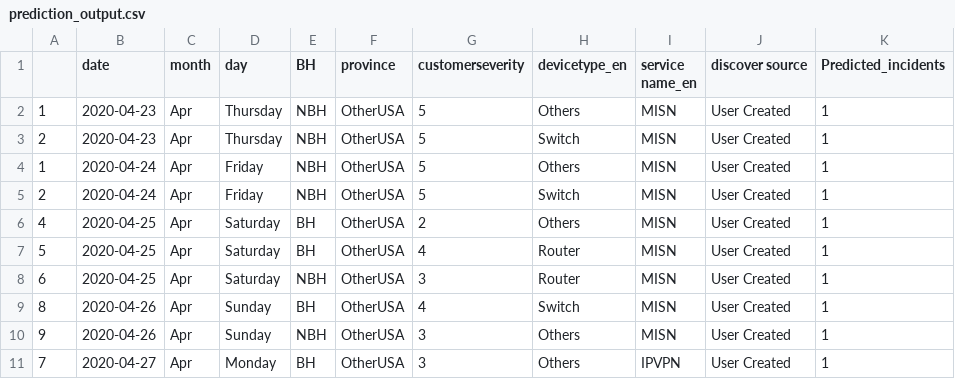
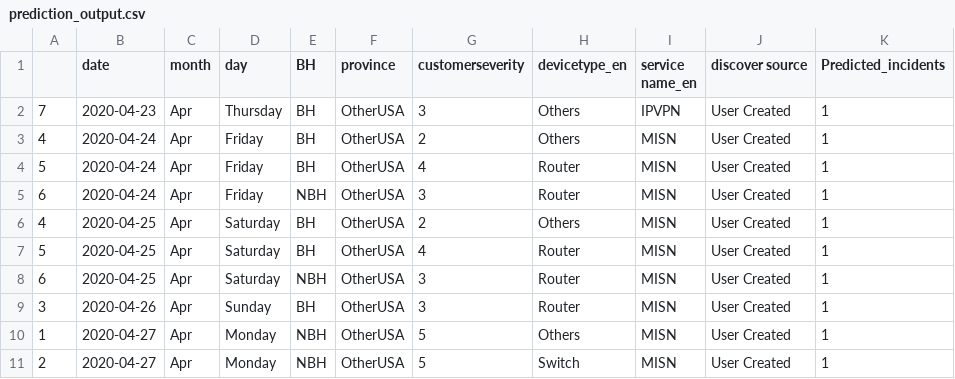
Before and after one commit to AnalyticsSolution/IncidentPredictionTraining, a CSV file: Output/prediction_output.csv, drawn as a sheet.

Commit message:
Pushing Output files to GIT repo

```diff
--- a/Output/prediction_output.csv
+++ b/Output/prediction_output.csv
@@ -1,6 +1,6 @@
 ,date,month,day,BH,province,customerseverity,devicetype_en,service name_en,discover source,Predicted_incidents
-1,2020-04-23,Apr,Thursday,NBH,OtherUSA,5,Others,MISN,User Created,1
-2,2020-04-23,Apr,Thursday,NBH,OtherUSA,5,Switch,MISN,User Created,1
-1,2020-04-24,Apr,Friday,NBH,OtherUSA,5,Others,MISN,User Created,1
-2,2020-04-24,Apr,Friday,NBH,OtherUSA,5,Switch,MISN,User Created,1
+7,2020-04-23,Apr,Thursday,BH,OtherUSA,3,Others,IPVPN,User Created,1
+4,2020-04-24,Apr,Friday,BH,OtherUSA,2,Others,MISN,User Created,1
+5,2020-04-24,Apr,Friday,BH,OtherUSA,4,Router,MISN,User Created,1
+6,2020-04-24,Apr,Friday,NBH,OtherUSA,3,Router,MISN,User Created,1
 4,2020-04-25,Apr,Saturday,BH,OtherUSA,2,Others,MISN,User Created,1
@@ -8,4 +8,4 @@
 6,2020-04-25,Apr,Saturday,NBH,OtherUSA,3,Router,MISN,User Created,1
-8,2020-04-26,Apr,Sunday,BH,OtherUSA,4,Switch,MISN,User Created,1
-9,2020-04-26,Apr,Sunday,NBH,OtherUSA,3,Others,MISN,User Created,1
-7,2020-04-27,Apr,Monday,BH,OtherUSA,3,Others,IPVPN,User Created,1
+3,2020-04-26,Apr,Sunday,BH,OtherUSA,3,Router,MISN,User Created,1
+1,2020-04-27,Apr,Monday,NBH,OtherUSA,5,Others,MISN,User Created,1
+2,2020-04-27,Apr,Monday,NBH,OtherUSA,5,Switch,MISN,User Created,1
```
Also changed, not shown: Output/prediction_model_metrics.csv, 2 other files.
